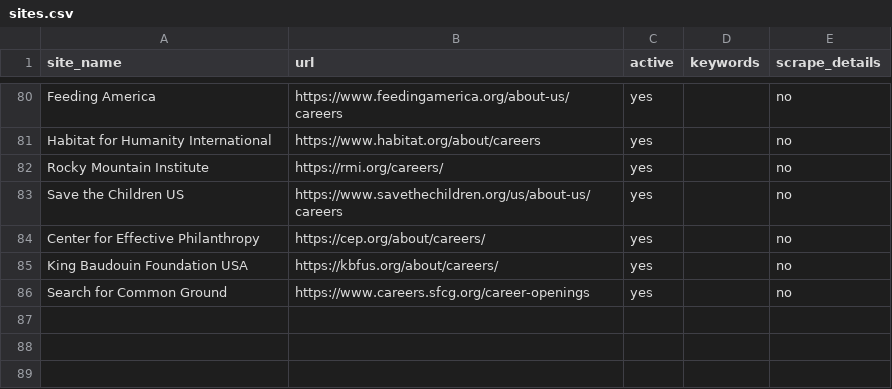
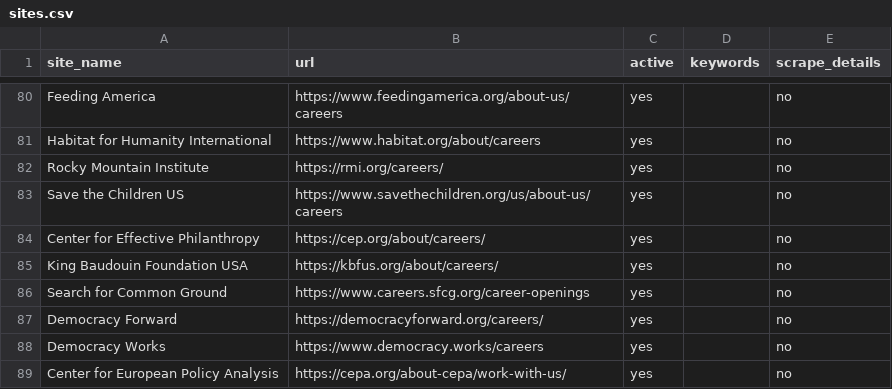
Before and after one commit to ZoellerK/Job-search, a CSV file: sites.csv, drawn as a sheet; only a part is shown, gaps mark what is left out; the diff names each change by its address in the sheet, - before the commit and + after, or states it on an @@ line.

```diff
--- a/sites.csv
+++ b/sites.csv
+row 87: Democracy Forward | https://democracyforward.org/careers/ | yes |  | no
+row 88: Democracy Works | https://www.democracy.works/careers | yes |  | no
+row 89: Center for European Policy Analysis | https://cepa.org/about-cepa/work-with-us/ | yes |  | no
```
Also changed, not shown: candidates.csv, 1 other file.
